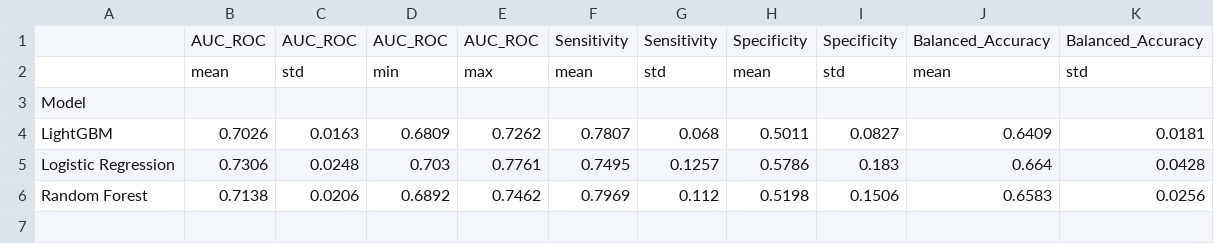
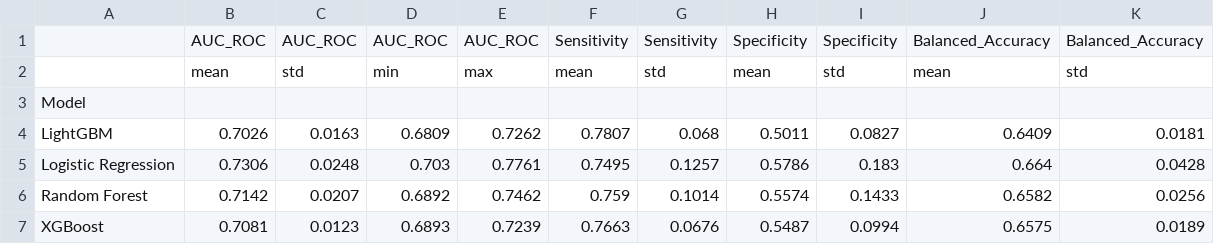
Before and after one commit to Skufu/DianaV2, a CSV file: models/binary_v2_no_bp/results/logo_summary_by_model.csv, drawn as a sheet.

```diff
--- a/models/binary_v2_no_bp/results/logo_summary_by_model.csv
+++ b/models/binary_v2_no_bp/results/logo_summary_by_model.csv
@@ -5,2 +5,3 @@ LightGBM,0.7026,0.0163,0.6809,0.7262,0.7807,0.068,0.5011,0.0827,0.6409,0.0181
 Logistic Regression,0.7306,0.0248,0.703,0.7761,0.7495,0.1257,0.5786,0.183,0.664,0.0428
-Random Forest,0.7138,0.0206,0.6892,0.7462,0.7969,0.112,0.5198,0.1506,0.6583,0.0256
+Random Forest,0.7142,0.0207,0.6892,0.7462,0.759,0.1014,0.5574,0.1433,0.6582,0.0256
+XGBoost,0.7081,0.0123,0.6893,0.7239,0.7663,0.0676,0.5487,0.0994,0.6575,0.0189
```
Also changed, not shown: models/binary_v2_no_bp/results/logo_fold_metrics.csv, 19 other files.
